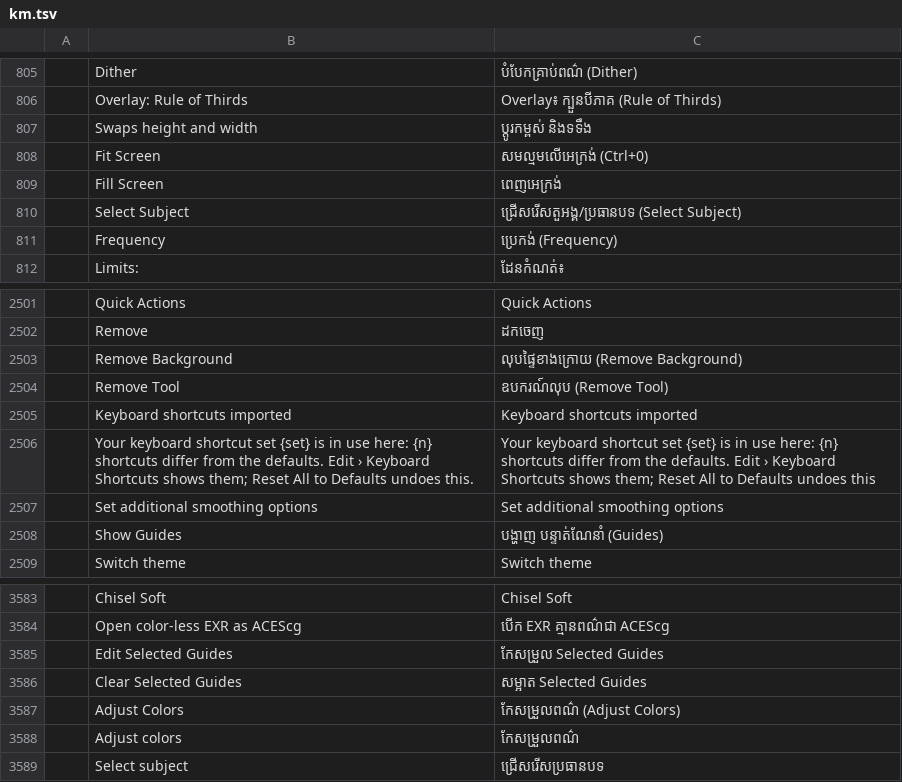
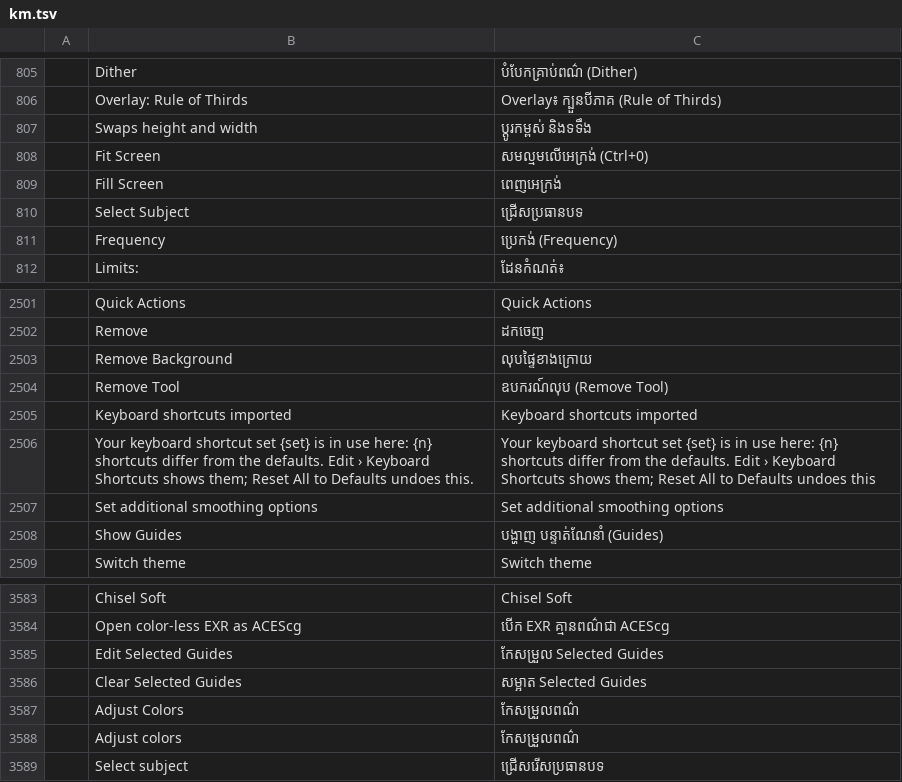
Before and after one commit to itbtdeveloper123-png/AngkorPix, a TSV file: crates/ui-egui/src/i18n/km.tsv, drawn as a sheet; only a part is shown, gaps mark what is left out; the diff names each change by its address in the sheet, - before the commit and + after, or states it on an @@ line.

```diff
--- a/crates/ui-egui/src/i18n/km.tsv
+++ b/crates/ui-egui/src/i18n/km.tsv
-C810: ជ្រើសរើសតួអង្គ/ប្រធានបទ (Select Subject)
+C810: ជ្រើសប្រធានបទ
-C2503: លុបផ្ទៃខាងក្រោយ (Remove Background)
+C2503: លុបផ្ទៃខាងក្រោយ
-C3587: កែសម្រួលពណ៌ (Adjust Colors)
+C3587: កែសម្រួលពណ៌
```
Also changed, not shown: 7 other files.
